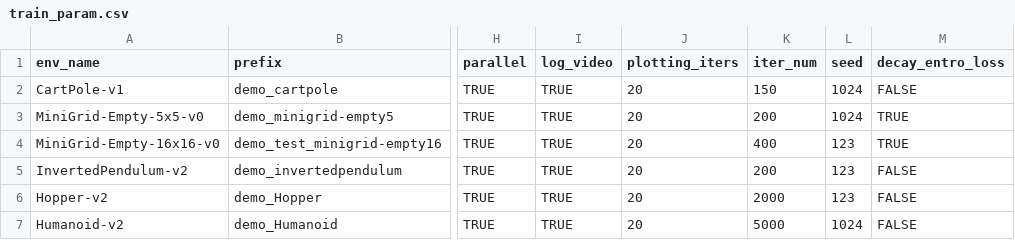
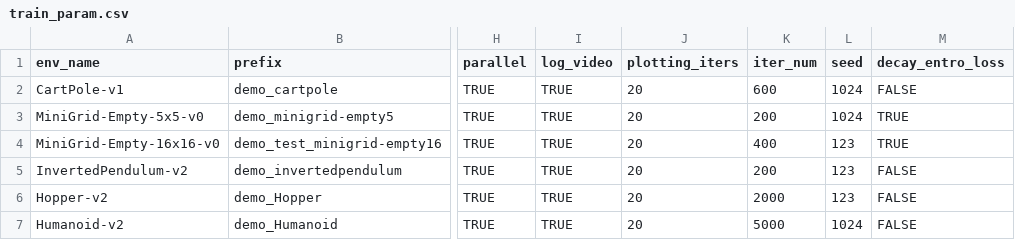
Before and after one commit to ziangqin-stu/rl_ppo, a CSV file: base/train_param.csv, drawn as a sheet; only a part is shown, gaps mark what is left out; the diff names each change by its address in the sheet, - before the commit and + after, or states it on an @@ line.

Commit message:
modified train_param.csv

```diff
--- a/base/train_param.csv
+++ b/base/train_param.csv
-K2 (iter_num): 150
+K2 (iter_num): 600
```
